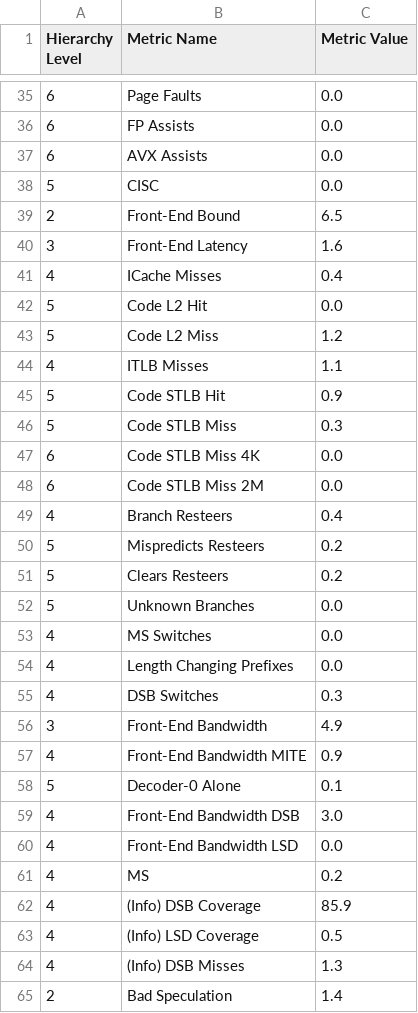
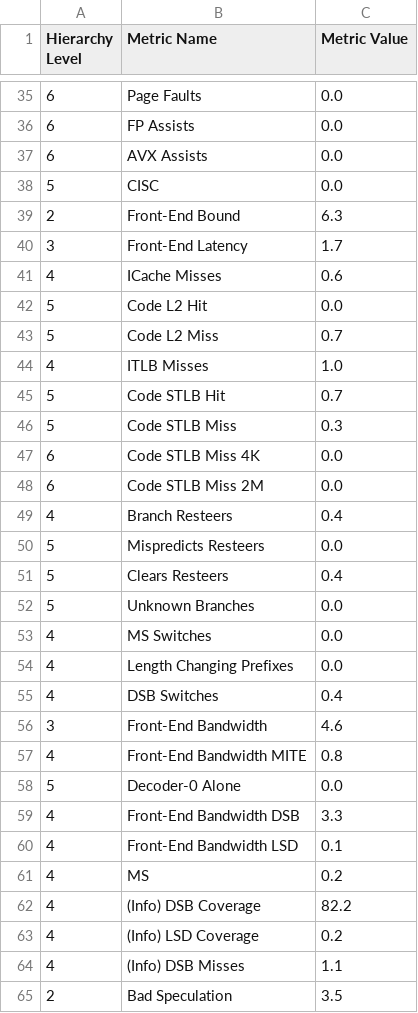
Before and after one commit to hhusic1/PRS-ANN, a CSV file: docs/vtune/rezultati/avx2x4/uarch-exploration-summary.csv, drawn as a sheet; only a part is shown, gaps mark what is left out; the diff covers the shown part only.

```diff
--- a/docs/vtune/rezultati/avx2x4/uarch-exploration-summary.csv
+++ b/docs/vtune/rezultati/avx2x4/uarch-exploration-summary.csv
@@ -38,9 +38,9 @@ Hierarchy Level,Metric Name,Metric Value
 5,CISC,0.0
-2,Front-End Bound,6.5
-3,Front-End Latency,1.6
-4,ICache Misses,0.4
+2,Front-End Bound,6.3
+3,Front-End Latency,1.7
+4,ICache Misses,0.6
 5,Code L2 Hit,0.0
-5,Code L2 Miss,1.2
-4,ITLB Misses,1.1
-5,Code STLB Hit,0.9
+5,Code L2 Miss,0.7
+4,ITLB Misses,1.0
+5,Code STLB Hit,0.7
 5,Code STLB Miss,0.3
@@ -49,4 +49,4 @@ Hierarchy Level,Metric Name,Metric Value
 4,Branch Resteers,0.4
-5,Mispredicts Resteers,0.2
-5,Clears Resteers,0.2
+5,Mispredicts Resteers,0.0
+5,Clears Resteers,0.4
 5,Unknown Branches,0.0
@@ -54,12 +54,12 @@ Hierarchy Level,Metric Name,Metric Value
 4,Length Changing Prefixes,0.0
-4,DSB Switches,0.3
-3,Front-End Bandwidth,4.9
-4,Front-End Bandwidth MITE,0.9
-5,Decoder-0 Alone,0.1
-4,Front-End Bandwidth DSB,3.0
-4,Front-End Bandwidth LSD,0.0
+4,DSB Switches,0.4
+3,Front-End Bandwidth,4.6
+4,Front-End Bandwidth MITE,0.8
+5,Decoder-0 Alone,0.0
+4,Front-End Bandwidth DSB,3.3
+4,Front-End Bandwidth LSD,0.1
 4,MS,0.2
-4,(Info) DSB Coverage,85.9
-4,(Info) LSD Coverage,0.5
-4,(Info) DSB Misses,1.3
-2,Bad Speculation,1.4
+4,(Info) DSB Coverage,82.2
+4,(Info) LSD Coverage,0.2
+4,(Info) DSB Misses,1.1
+2,Bad Speculation,3.5
```
Also changed, not shown: 3 added rows, 3 removed rows and 73 edited cells elsewhere in this file, docs/vtune/rezultati/avx2x4/hotspots-functions.csv, docs/vtune/rezultati/avx2x4/hotspots-summary.csv, 33 other files.
